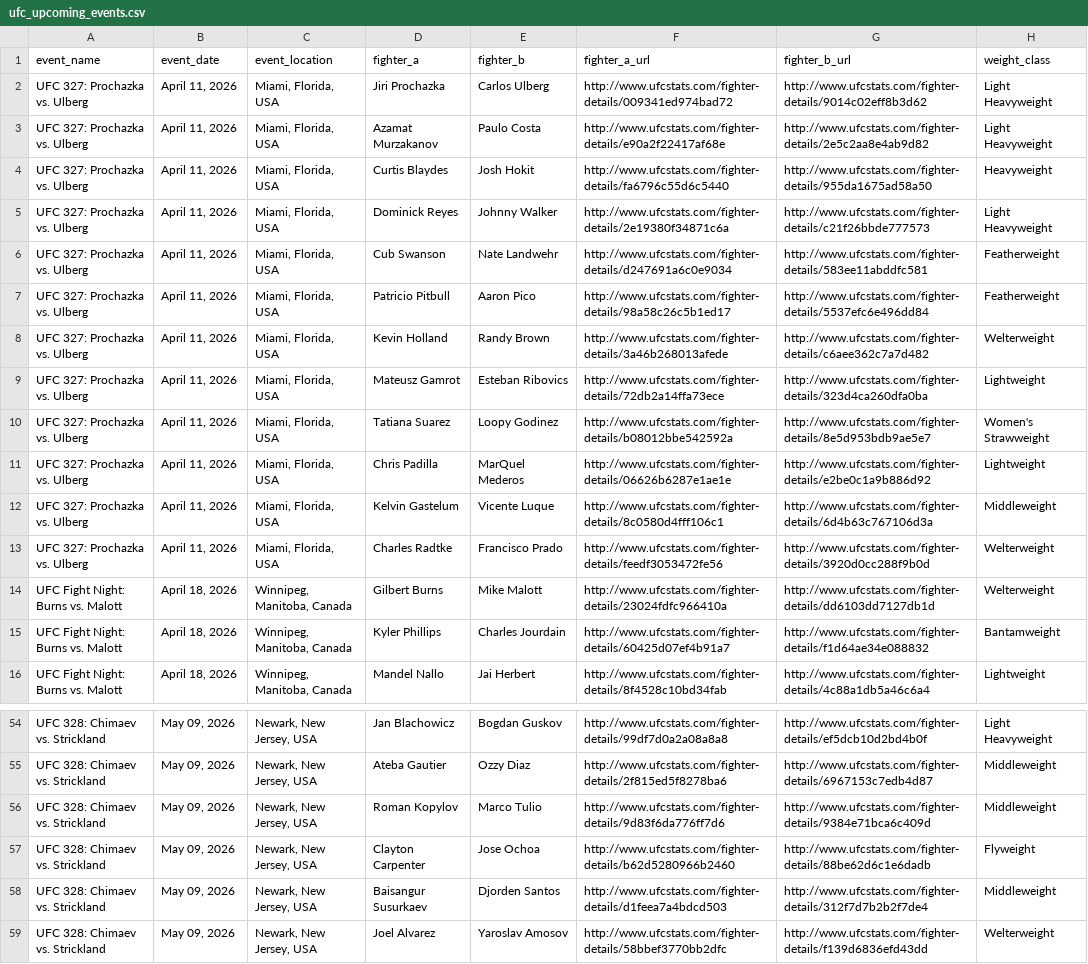
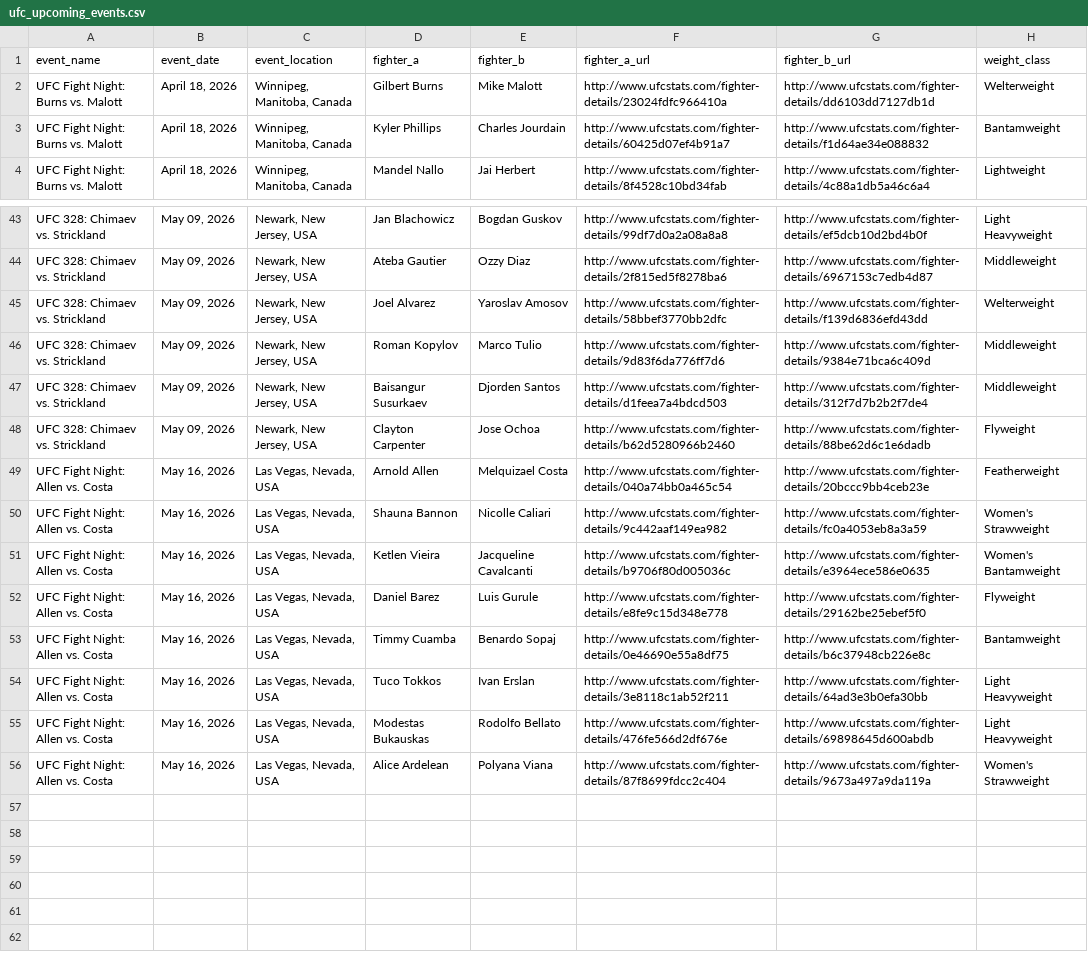
Before and after one commit to sockybobocky/ufc-data, a CSV file: ufc_upcoming_events.csv, drawn as a sheet; only a part is shown, gaps mark what is left out; removed rows and columns are numbered as before the commit, all else as after; the diff covers the shown part only; the diff names each change by its address in the sheet, - before the commit and + after, or states it on an @@ line.

```diff
--- a/ufc_upcoming_events.csv
+++ b/ufc_upcoming_events.csv
-row 2: UFC 327: Prochazka vs. Ulberg | April 11, 2026 | Miami, Florida, USA | Jiri Prochazka | Carlos Ulberg | http://www.ufcstats.com/fighter-details/009341ed974bad72 | http://www.ufcstats.com/fighter-details/9014c02eff8b3d62 | Light Heavyweight
-row 3: UFC 327: Prochazka vs. Ulberg | April 11, 2026 | Miami, Florida, USA | Azamat Murzakanov | Paulo Costa | http://www.ufcstats.com/fighter-details/e90a2f22417af68e | http://www.ufcstats.com/fighter-details/2e5c2aa8e4ab9d82 | Light Heavyweight
-row 4: UFC 327: Prochazka vs. Ulberg | April 11, 2026 | Miami, Florida, USA | Curtis Blaydes | Josh Hokit | http://www.ufcstats.com/fighter-details/fa6796c55d6c5440 | http://www.ufcstats.com/fighter-details/955da1675ad58a50 | Heavyweight
-row 5: UFC 327: Prochazka vs. Ulberg | April 11, 2026 | Miami, Florida, USA | Dominick Reyes | Johnny Walker | http://www.ufcstats.com/fighter-details/2e19380f34871c6a | http://www.ufcstats.com/fighter-details/c21f26bbde777573 | Light Heavyweight
-row 6: UFC 327: Prochazka vs. Ulberg | April 11, 2026 | Miami, Florida, USA | Cub Swanson | Nate Landwehr | http://www.ufcstats.com/fighter-details/d247691a6c0e9034 | http://www.ufcstats.com/fighter-details/583ee11abddfc581 | Featherweight
-row 7: UFC 327: Prochazka vs. Ulberg | April 11, 2026 | Miami, Florida, USA | Patricio Pitbull | Aaron Pico | http://www.ufcstats.com/fighter-details/98a58c26c5b1ed17 | http://www.ufcstats.com/fighter-details/5537efc6e496dd84 | Featherweight
-row 8: UFC 327: Prochazka vs. Ulberg | April 11, 2026 | Miami, Florida, USA | Kevin Holland | Randy Brown | http://www.ufcstats.com/fighter-details/3a46b268013afede | http://www.ufcstats.com/fighter-details/c6aee362c7a7d482 | Welterweight
-row 9: UFC 327: Prochazka vs. Ulberg | April 11, 2026 | Miami, Florida, USA | Mateusz Gamrot | Esteban Ribovics | http://www.ufcstats.com/fighter-details/72db2a14ffa73ece | http://www.ufcstats.com/fighter-details/323d4ca260dfa0ba | Lightweight
-row 10: UFC 327: Prochazka vs. Ulberg | April 11, 2026 | Miami, Florida, USA | Tatiana Suarez | Loopy Godinez | http://www.ufcstats.com/fighter-details/b08012bbe542592a | http://www.ufcstats.com/fighter-details/8e5d953bdb9ae5e7 | Women's Strawweight
-row 11: UFC 327: Prochazka vs. Ulberg | April 11, 2026 | Miami, Florida, USA | Chris Padilla | MarQuel Mederos | http://www.ufcstats.com/fighter-details/06626b6287e1ae1e | http://www.ufcstats.com/fighter-details/e2be0c1a9b886d92 | Lightweight
-row 12: UFC 327: Prochazka vs. Ulberg | April 11, 2026 | Miami, Florida, USA | Kelvin Gastelum | Vicente Luque | http://www.ufcstats.com/fighter-details/8c0580d4fff106c1 | http://www.ufcstats.com/fighter-details/6d4b63c767106d3a | Middleweight
-row 13: UFC 327: Prochazka vs. Ulberg | April 11, 2026 | Miami, Florida, USA | Charles Radtke | Francisco Prado | http://www.ufcstats.com/fighter-details/feedf3053472fe56 | http://www.ufcstats.com/fighter-details/3920d0cc288f9b0d | Welterweight
@@ row 59 moved to row 45: UFC 328: Chimaev vs. Strickland @@
@@ row 58 moved to row 47: UFC 328: Chimaev vs. Strickland @@
+row 49: UFC Fight Night: Allen vs. Costa | May 16, 2026 | Las Vegas, Nevada, USA | Arnold Allen | Melquizael Costa | http://www.ufcstats.com/fighter-details/040a74bb0a465c54 | http://www.ufcstats.com/fighter-details/20bccc9bb4ceb23e | Featherweight
+row 50: UFC Fight Night: Allen vs. Costa | May 16, 2026 | Las Vegas, Nevada, USA | Shauna Bannon | Nicolle Caliari | http://www.ufcstats.com/fighter-details/9c442aaf149ea982 | http://www.ufcstats.com/fighter-details/fc0a4053eb8a3a59 | Women's Strawweight
+row 51: UFC Fight Night: Allen vs. Costa | May 16, 2026 | Las Vegas, Nevada, USA | Ketlen Vieira | Jacqueline Cavalcanti | http://www.ufcstats.com/fighter-details/b9706f80d005036c | http://www.ufcstats.com/fighter-details/e3964ece586e0635 | Women's Bantamweight
+row 52: UFC Fight Night: Allen vs. Costa | May 16, 2026 | Las Vegas, Nevada, USA | Daniel Barez | Luis Gurule | http://www.ufcstats.com/fighter-details/e8fe9c15d348e778 | http://www.ufcstats.com/fighter-details/29162be25ebef5f0 | Flyweight
+row 53: UFC Fight Night: Allen vs. Costa | May 16, 2026 | Las Vegas, Nevada, USA | Timmy Cuamba | Benardo Sopaj | http://www.ufcstats.com/fighter-details/0e46690e55a8df75 | http://www.ufcstats.com/fighter-details/b6c37948cb226e8c | Bantamweight
+row 54: UFC Fight Night: Allen vs. Costa | May 16, 2026 | Las Vegas, Nevada, USA | Tuco Tokkos | Ivan Erslan | http://www.ufcstats.com/fighter-details/3e8118c1ab52f211 | http://www.ufcstats.com/fighter-details/64ad3e3b0efa30bb | Light Heavyweight
+row 55: UFC Fight Night: Allen vs. Costa | May 16, 2026 | Las Vegas, Nevada, USA | Modestas Bukauskas | Rodolfo Bellato | http://www.ufcstats.com/fighter-details/476fe566d2df676e | http://www.ufcstats.com/fighter-details/69898645d600abdb | Light Heavyweight
+row 56: UFC Fight Night: Allen vs. Costa | May 16, 2026 | Las Vegas, Nevada, USA | Alice Ardelean | Polyana Viana | http://www.ufcstats.com/fighter-details/87f8699fdcc2c404 | http://www.ufcstats.com/fighter-details/9673a497a9da119a | Women's Strawweight
```
Also changed, not shown: 2 added rows, 1 removed row and 11 moved rows elsewhere in this file, ufc_betting_odds.csv, ufc_fighter_records.csv, 3 other files.
